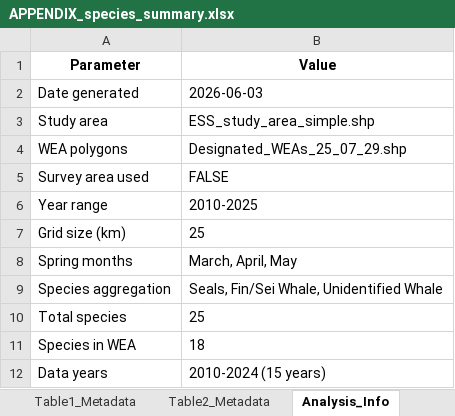
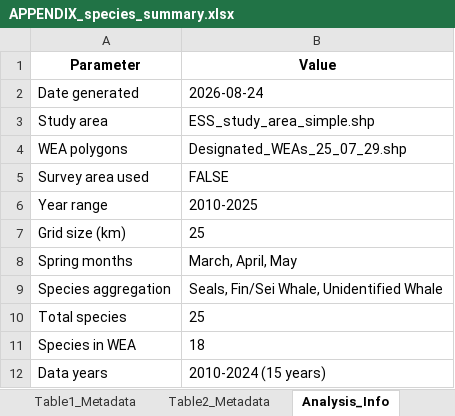
Before and after one commit to MARTeamWhale/WEA-cetacean-baseline-report, an Excel workbook: output/tables/APPENDIX_species_summary.xlsx, sheet Analysis_Info, drawn as a sheet; values as stored, in another font and other column widths than the file's, no borders; the diff names each change by its address in the sheet, - before the commit and + after, or states it on an @@ line.

```diff
--- a/output/tables/APPENDIX_species_summary.xlsx (sheet Analysis_Info)
+++ b/output/tables/APPENDIX_species_summary.xlsx (sheet Analysis_Info)
-B2 (Value): 2026-06-03
+B2 (Value): 2026-08-24
```
Also changed, not shown: 6 other files.
